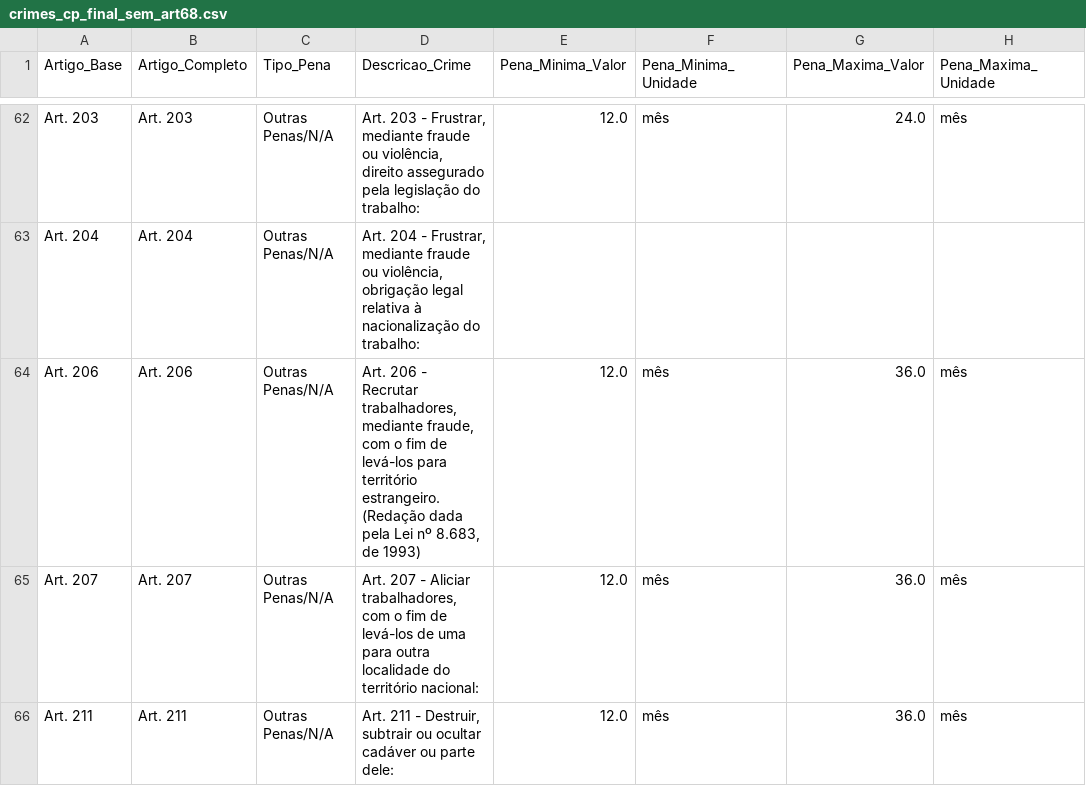
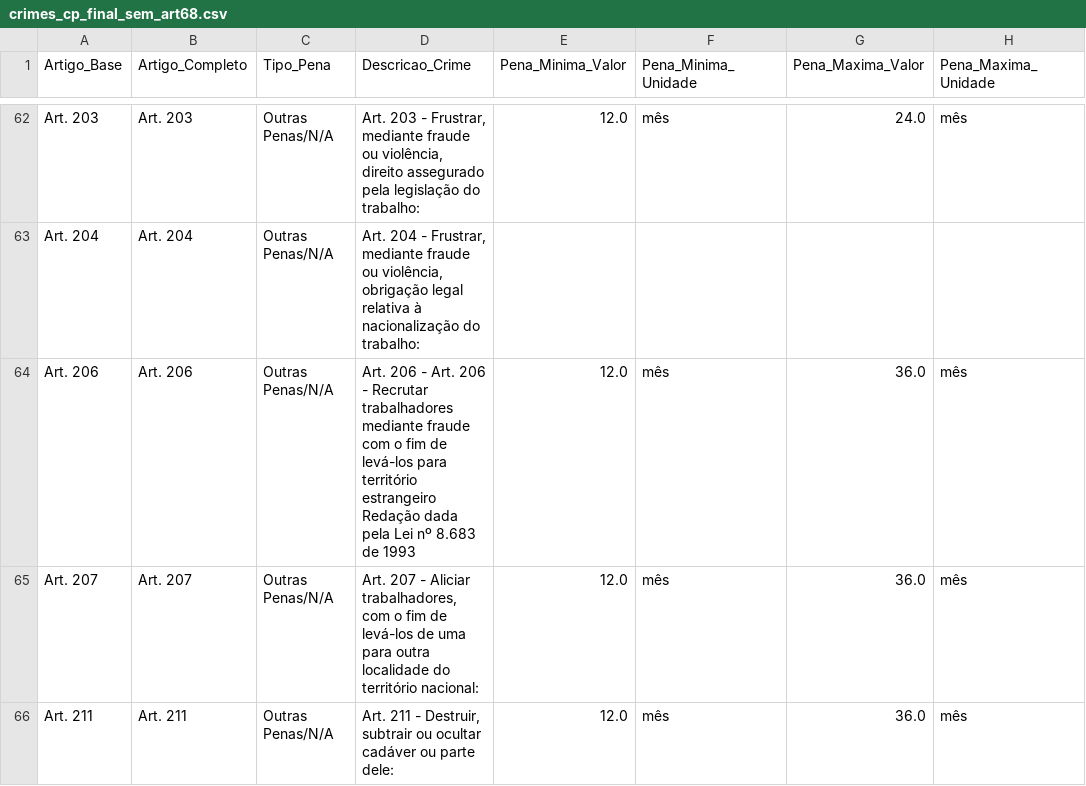
Before and after one commit to aninhaaluluu/Projeto1, a CSV file: crimes_cp_final_sem_art68.csv, drawn as a sheet; only a part is shown, gaps mark what is left out; the diff names each change by its address in the sheet, - before the commit and + after, or states it on an @@ line.

Commit message:
Update crimes_cp_final_sem_art68.csv

```diff
--- a/crimes_cp_final_sem_art68.csv
+++ b/crimes_cp_final_sem_art68.csv
-D64 (Descricao_Crime): …206 - Recrutar trabalhadores, mediante fraude, com o fim de levá-los para território estrangeiro. (Redação dada pela Lei nº 8.683, de 1993)
+D64 (Descricao_Crime): …206 - Art. 206 - Recrutar trabalhadores mediante fraude com o fim de levá-los para território estrangeiro Redação dada pela Lei nº 8.683 de 1993
```
